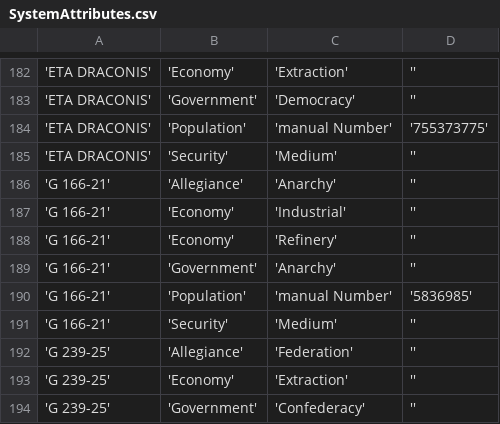
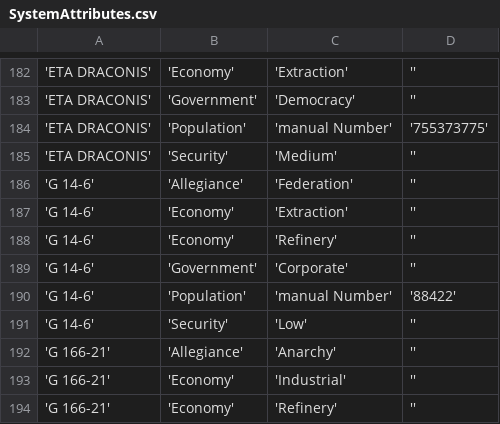
Before and after one commit to EliteDangerous/tradedangerous, a CSV file: data/SystemAttributes.csv, drawn as a sheet; only a part is shown, gaps mark what is left out; the shorter side is filled out with more unchanged rows; the diff names each change by its address in the sheet, - before the commit and + after, or states it on an @@ line.

```diff
--- a/data/SystemAttributes.csv
+++ b/data/SystemAttributes.csv
+row 186: 'G 14-6' | 'Allegiance' | 'Federation' | ''
+row 187: 'G 14-6' | 'Economy' | 'Extraction' | ''
+row 188: 'G 14-6' | 'Economy' | 'Refinery' | ''
+row 189: 'G 14-6' | 'Government' | 'Corporate' | ''
+row 190: 'G 14-6' | 'Population' | 'manual Number' | '88422'
+row 191: 'G 14-6' | 'Security' | 'Low' | ''
```
Also changed, not shown: data/Station.csv, data/StationAttributes.csv.
